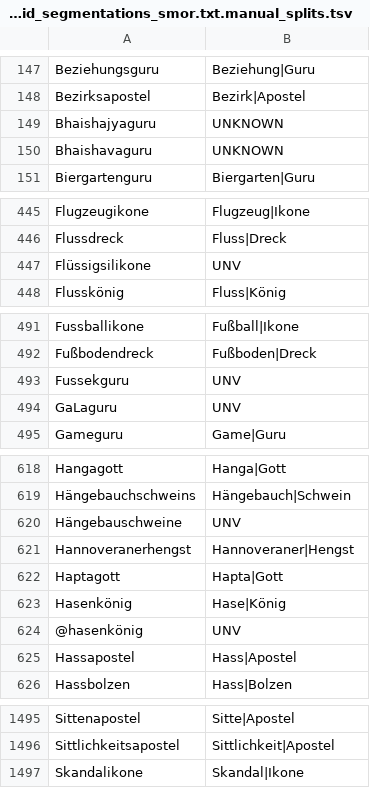
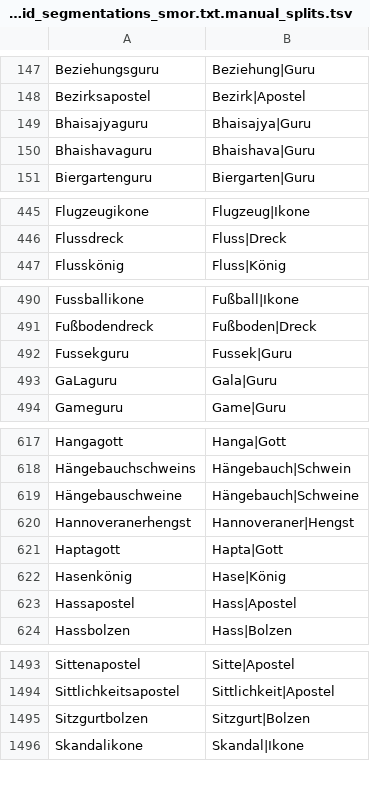
Before and after one commit to darminspahic/affixoid-disambiguation, a TSV file: data/suffixoid_segmentations_smor.txt.manual_splits.tsv, drawn as a sheet; only a part is shown, gaps mark what is left out; the diff covers the shown part only.

Commit message:
Added missing splits, removed duplicates

```diff
--- a/data/suffixoid_segmentations_smor.txt.manual_splits.tsv
+++ b/data/suffixoid_segmentations_smor.txt.manual_splits.tsv
@@ -148,4 +148,4 @@ Beziehungsguru	Beziehung|Guru
 Bezirksapostel	Bezirk|Apostel
-Bhaishajyaguru	UNKNOWN
-Bhaishavaguru	UNKNOWN
+Bhaisajyaguru	Bhaisajya|Guru
+Bhaishavaguru	Bhaishava|Guru
 Biergartenguru	Biergarten|Guru
@@ -446,3 +446,2 @@ Flugzeugikone	Flugzeug|Ikone
 Flussdreck	Fluss|Dreck
-Flüssigsilikone	UNV
 Flusskönig	Fluss|König
@@ -492,4 +491,4 @@ Fussballikone	Fußball|Ikone
 Fußbodendreck	Fußboden|Dreck
-Fussekguru	UNV
-GaLaguru	UNV
+Fussekguru	Fussek|Guru
+GaLaguru	Gala|Guru
 Gameguru	Game|Guru
@@ -619,3 +618,3 @@ Hangagott	Hanga|Gott
 Hängebauchschweins	Hängebauch|Schwein
-Hängebauschweine	UNV
+Hängebauschweine	Hängebauch|Schweine
 Hannoveranerhengst	Hannoveraner|Hengst
@@ -623,3 +622,2 @@ Haptagott	Hapta|Gott
 Hasenkönig	Hase|König
-@hasenkönig	UNV
 Hassapostel	Hass|Apostel
@@ -1496,2 +1494,3 @@ Sittenapostel	Sitte|Apostel
 Sittlichkeitsapostel	Sittlichkeit|Apostel
+Sitzgurtbolzen	Sitzgurt|Bolzen
 Skandalikone	Skandal|Ikone
```
Also changed, not shown: 1 added row and 13 edited cells elsewhere in this file, data/binary_unique_instance_label_pairs_suffixoids.csv.affixoidal_status.tsv, data/prefixoid_segmentations_smor.txt.manual_splits.tsv, 1 other file.
